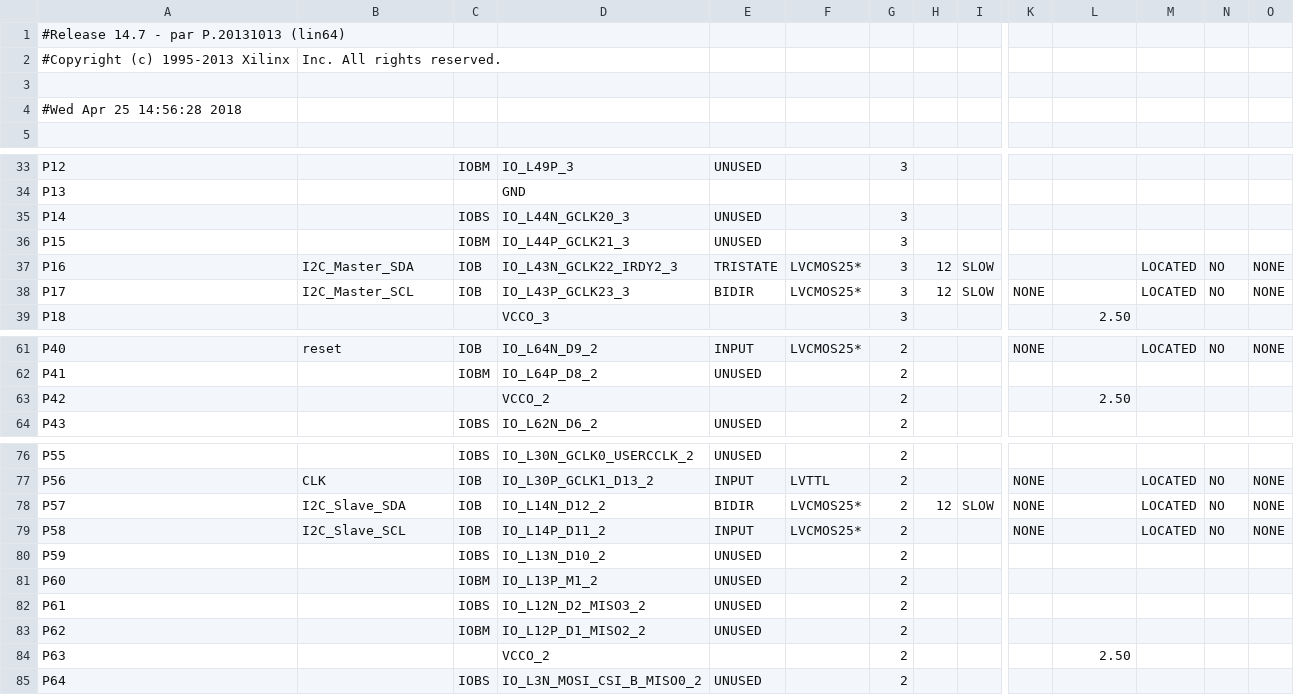
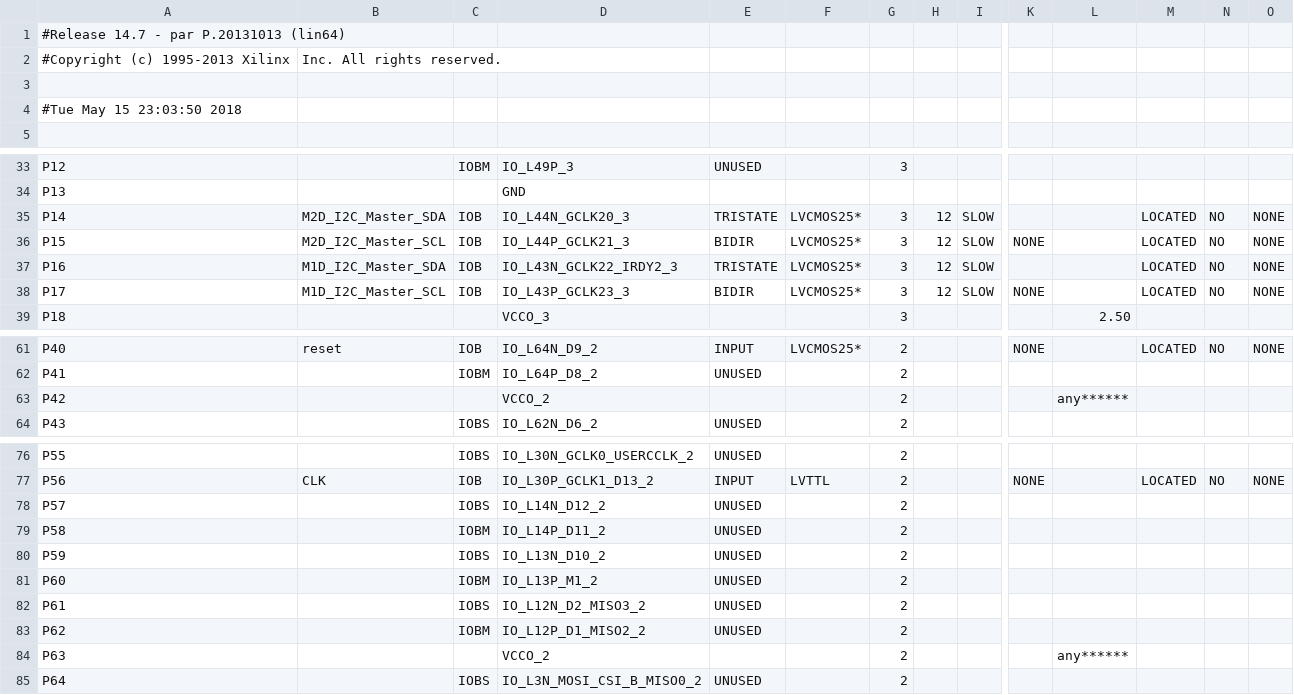
Before and after one commit to Ostantric/Vordt, a CSV file: FPGA/Vordt_VHDL/Top_level_pad.csv, drawn as a sheet; only a part is shown, gaps mark what is left out; the diff covers the shown part only; the diff names each change by its address in the sheet, - before the commit and + after, or states it on an @@ line.

```diff
--- a/FPGA/Vordt_VHDL/Top_level_pad.csv
+++ b/FPGA/Vordt_VHDL/Top_level_pad.csv
-A4: #Wed Apr 25 14:56:28 2018
+A4: #Tue May 15 23:03:50 2018
-B35: (empty)
+B35: M2D_I2C_Master_SDA
-C35: IOBS
+C35: IOB
-E35: UNUSED
+E35: TRISTATE
-F35:F36: (empty)
+F35:F36: LVCMOS25*
-H35:H36: (empty)
+H35:H36: 12
-I35:I36: (empty)
+I35:I36: SLOW
-M35:M36: (empty)
+M35:M36: LOCATED
-N35:N36: (empty)
+N35:N36: NO
-O35:O36: (empty)
+O35:O36: NONE
-B36: (empty)
+B36: M2D_I2C_Master_SCL
-C36: IOBM
+C36: IOB
-E36: UNUSED
+E36: BIDIR
-K36: (empty)
+K36: NONE
-B37: I2C_Master_SDA
+B37: M1D_I2C_Master_SDA
-B38: I2C_Master_SCL
+B38: M1D_I2C_Master_SCL
-L63: 2.50
+L63: any******
-B78: I2C_Slave_SDA
+B78: (empty)
-C78: IOB
+C78: IOBS
-E78: BIDIR
+E78: UNUSED
-F78:F79: LVCMOS25*
+F78:F79: (empty)
-H78: 12
+H78: (empty)
-I78: SLOW
+I78: (empty)
-K78:K79: NONE
+K78:K79: (empty)
-M78:M79: LOCATED
+M78:M79: (empty)
-N78:N79: NO
+N78:N79: (empty)
-O78:O79: NONE
+O78:O79: (empty)
-B79: I2C_Slave_SCL
+B79: (empty)
-C79: IOB
+C79: IOBM
-E79: INPUT
+E79: UNUSED
-L84: 2.50
+L84: any******
```
Also changed, not shown: 16 edited cells elsewhere in this file, 57 other files.
